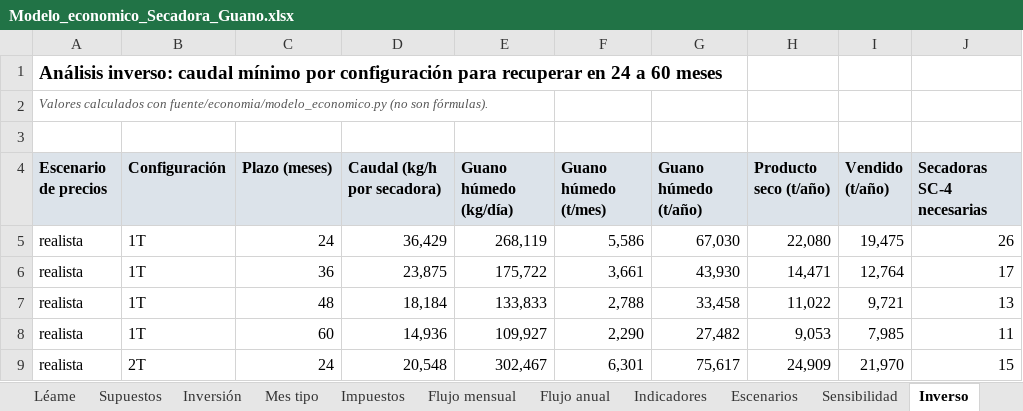
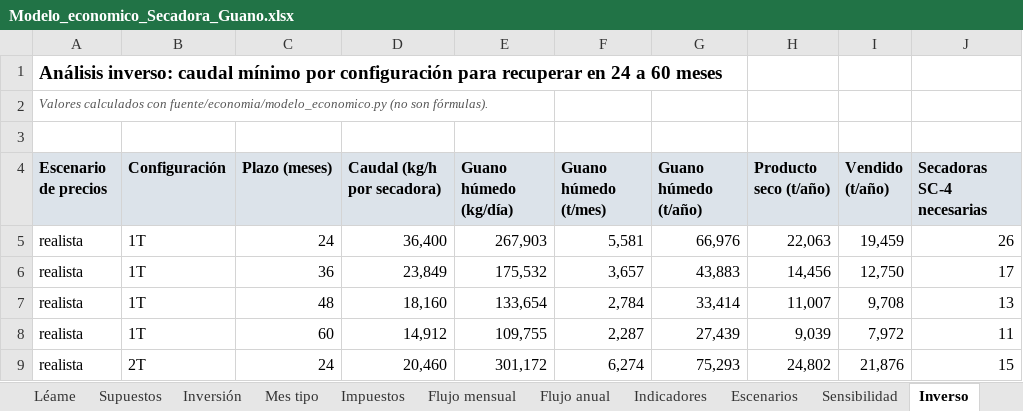
Before and after one commit to lagzgabrielmuller-dot/planta-secadora-guano, an Excel workbook: analisis_economico/Modelo_economico_Secadora_Guano.xlsx, sheet Inverso, drawn as a sheet; only a part is shown; values as stored, in another font and other column widths than the file's, no borders; the diff covers the shown part only; the diff names each change by its address in the sheet, - before the commit and + after, or states it on an @@ line.

```diff
--- a/analisis_economico/Modelo_economico_Secadora_Guano.xlsx (sheet Inverso)
+++ b/analisis_economico/Modelo_economico_Secadora_Guano.xlsx (sheet Inverso)
-D5 (Caudal (kg/h por secadora)): 36,429
+D5 (Caudal (kg/h por secadora)): 36,400
-E5 (Guano húmedo (kg/día)): 268,119
+E5 (Guano húmedo (kg/día)): 267,903
-F5 (Guano húmedo (t/mes)): 5,586
+F5 (Guano húmedo (t/mes)): 5,581
-G5 (Guano húmedo (t/año)): 67,030
+G5 (Guano húmedo (t/año)): 66,976
-H5 (Producto seco (t/año)): 22,080
+H5 (Producto seco (t/año)): 22,063
-I5 (Vendido (t/año)): 19,475
+I5 (Vendido (t/año)): 19,459
-D6 (Caudal (kg/h por secadora)): 23,875
+D6 (Caudal (kg/h por secadora)): 23,849
-E6 (Guano húmedo (kg/día)): 175,722
+E6 (Guano húmedo (kg/día)): 175,532
-F6 (Guano húmedo (t/mes)): 3,661
+F6 (Guano húmedo (t/mes)): 3,657
-G6 (Guano húmedo (t/año)): 43,930
+G6 (Guano húmedo (t/año)): 43,883
-H6 (Producto seco (t/año)): 14,471
+H6 (Producto seco (t/año)): 14,456
-I6 (Vendido (t/año)): 12,764
+I6 (Vendido (t/año)): 12,750
-D7 (Caudal (kg/h por secadora)): 18,184
+D7 (Caudal (kg/h por secadora)): 18,160
-E7 (Guano húmedo (kg/día)): 133,833
+E7 (Guano húmedo (kg/día)): 133,654
-F7 (Guano húmedo (t/mes)): 2,788
+F7 (Guano húmedo (t/mes)): 2,784
-G7 (Guano húmedo (t/año)): 33,458
+G7 (Guano húmedo (t/año)): 33,414
-H7 (Producto seco (t/año)): 11,022
+H7 (Producto seco (t/año)): 11,007
-I7 (Vendido (t/año)): 9,721
+I7 (Vendido (t/año)): 9,708
-D8 (Caudal (kg/h por secadora)): 14,936
+D8 (Caudal (kg/h por secadora)): 14,912
-E8 (Guano húmedo (kg/día)): 109,927
+E8 (Guano húmedo (kg/día)): 109,755
-F8 (Guano húmedo (t/mes)): 2,290
+F8 (Guano húmedo (t/mes)): 2,287
-G8 (Guano húmedo (t/año)): 27,482
+G8 (Guano húmedo (t/año)): 27,439
-H8 (Producto seco (t/año)): 9,053
+H8 (Producto seco (t/año)): 9,039
-I8 (Vendido (t/año)): 7,985
+I8 (Vendido (t/año)): 7,972
-D9 (Caudal (kg/h por secadora)): 20,548
+D9 (Caudal (kg/h por secadora)): 20,460
-E9 (Guano húmedo (kg/día)): 302,467
+E9 (Guano húmedo (kg/día)): 301,172
-F9 (Guano húmedo (t/mes)): 6,301
+F9 (Guano húmedo (t/mes)): 6,274
-G9 (Guano húmedo (t/año)): 75,617
+G9 (Guano húmedo (t/año)): 75,293
-H9 (Producto seco (t/año)): 24,909
+H9 (Producto seco (t/año)): 24,802
-I9 (Vendido (t/año)): 21,970
+I9 (Vendido (t/año)): 21,876
```
Also changed, not shown: 112 edited cells elsewhere in this sheet, sheet Flujo mensual, sheet Sensibilidad, sheet Flujo anual, sheet Impuestos, sheet Indicadores, sheet Escenarios, 3 more sheets, formulas that keep their value, 16 other files.
